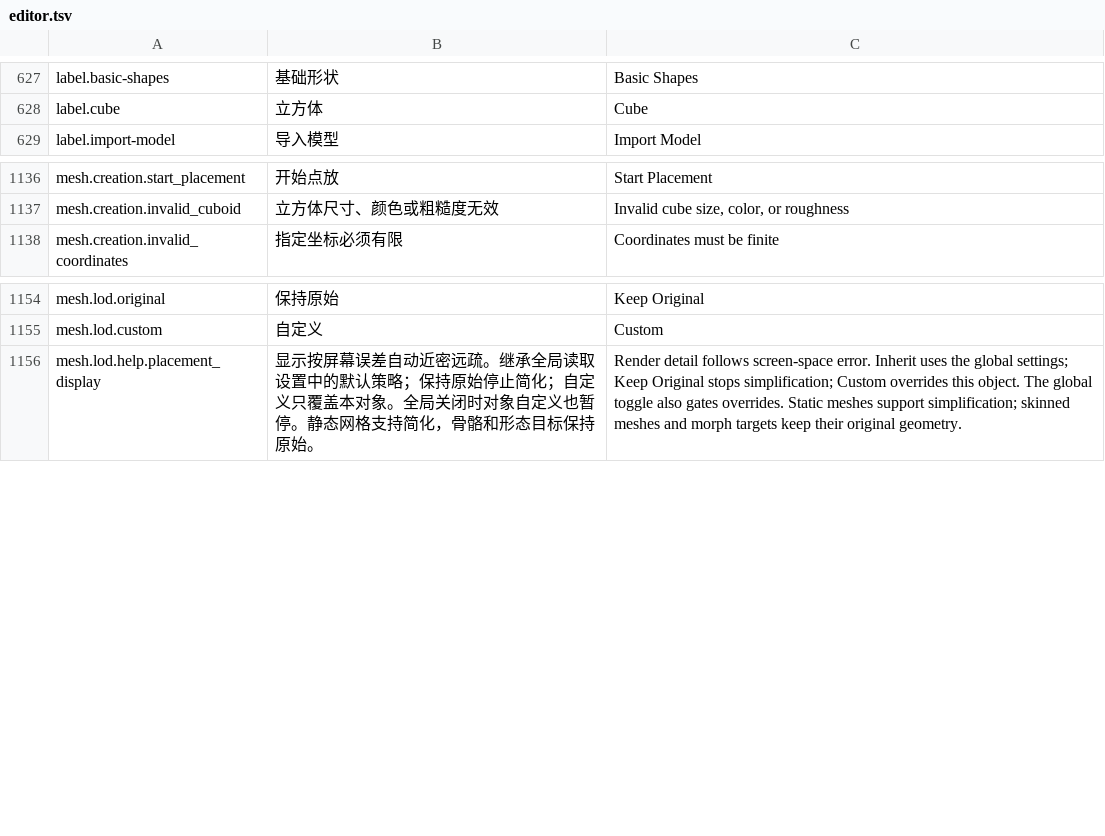
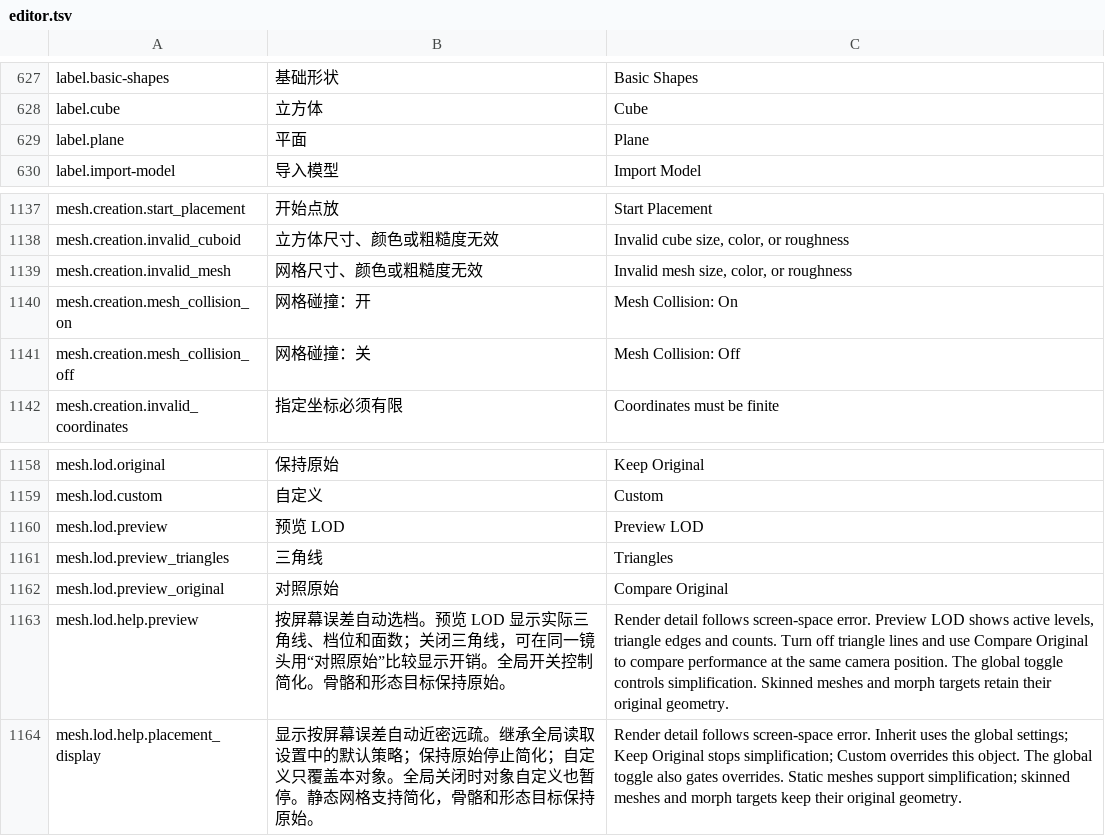
Before and after one commit to feathrise/feathrise, a TSV file: crates/feathrise_editor_ui/src/localization/editor.tsv, drawn as a sheet; only a part is shown, gaps mark what is left out.

```diff
--- a/crates/feathrise_editor_ui/src/localization/editor.tsv
+++ b/crates/feathrise_editor_ui/src/localization/editor.tsv
@@ -628,2 +628,3 @@ label.basic-shapes	基础形状	Basic Shapes
 label.cube	立方体	Cube
+label.plane	平面	Plane
 label.import-model	导入模型	Import Model
@@ -1137,2 +1138,5 @@ mesh.creation.start_placement	开始点放	Start Placement
 mesh.creation.invalid_cuboid	立方体尺寸、颜色或粗糙度无效	Invalid cube size, color, or roughness
+mesh.creation.invalid_mesh	网格尺寸、颜色或粗糙度无效	Invalid mesh size, color, or roughness
+mesh.creation.mesh_collision_on	网格碰撞：开	Mesh Collision: On
+mesh.creation.mesh_collision_off	网格碰撞：关	Mesh Collision: Off
 mesh.creation.invalid_coordinates	指定坐标必须有限	Coordinates must be finite
@@ -1155,2 +1159,6 @@ mesh.lod.original	保持原始	Keep Original
 mesh.lod.custom	自定义	Custom
+mesh.lod.preview	预览 LOD	Preview LOD
+mesh.lod.preview_triangles	三角线	Triangles
+mesh.lod.preview_original	对照原始	Compare Original
+mesh.lod.help.preview	按屏幕误差自动选档。预览 LOD 显示实际三角线、档位和面数；关闭三角线，可在同一镜头用“对照原始”比较显示开销。全局开关控制简化。骨骼和形态目标保持原始。	Render detail follows screen-space error. Preview LOD shows active levels, triangle edges and counts. Turn off triangle lines and use Compare Original to compare performance at the same camera position. The global toggle controls simplification. Skinned meshes and morph targets retain their original geometry.
 mesh.lod.help.placement_display	显示按屏幕误差自动近密远疏。继承全局读取设置中的默认策略；保持原始停止简化；自定义只覆盖本对象。全局关闭时对象自定义也暂停。静态网格支持简化，骨骼和形态目标保持原始。	Render detail follows screen-space error. Inherit uses the global settings; Keep Original stops simplification; Custom overrides this object. The global toggle also gates overrides. Static meshes support simplification; skinned meshes and morph targets keep their original geometry.
```
Also changed, not shown: 34 other files.
